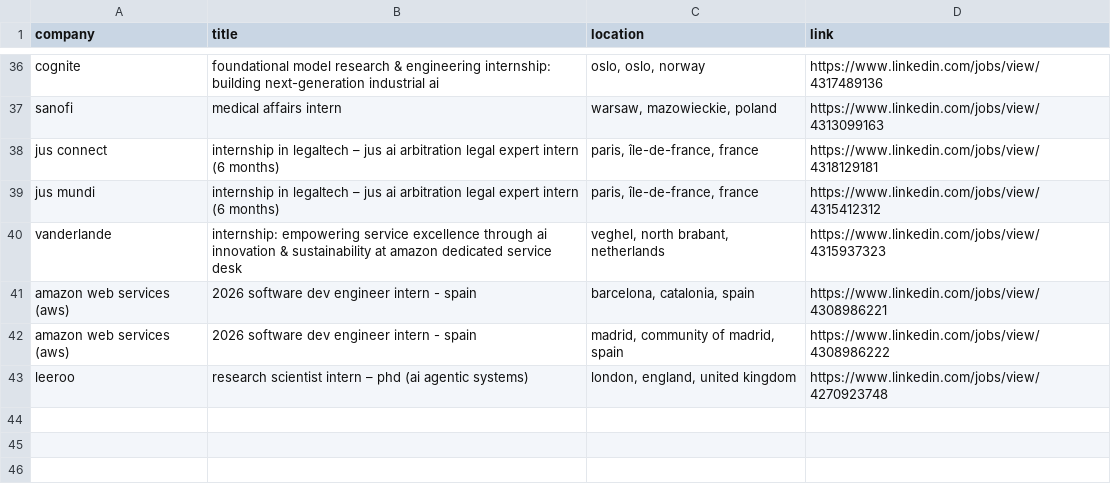
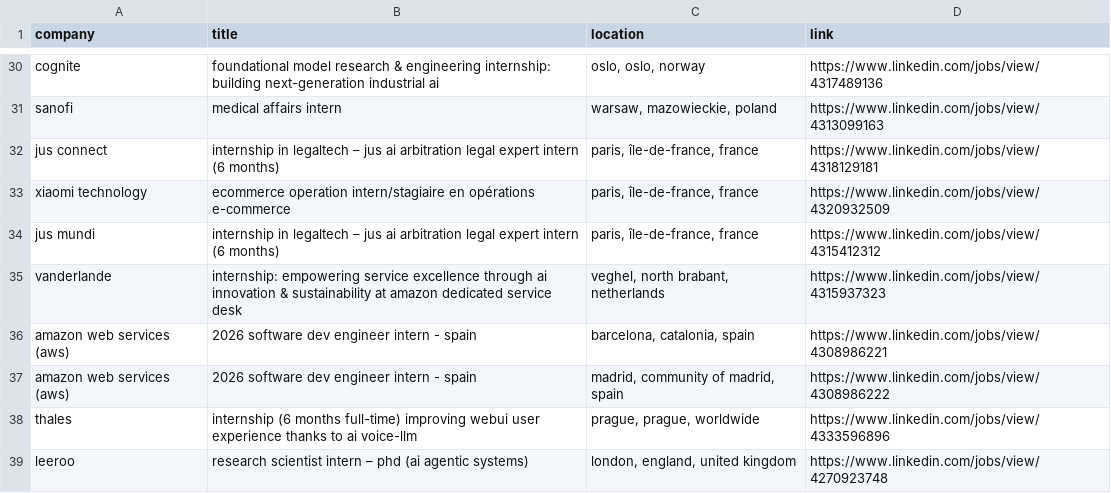
Before and after one commit to LorenzoLaCorte/internship-scraper, a CSV file: output/output-ml/filtered_results.csv, drawn as a sheet; only a part is shown, gaps mark what is left out; the diff covers the shown part only; the diff names each change by its address in the sheet, - before the commit and + after, or states it on an @@ line.

```diff
--- a/output/output-ml/filtered_results.csv
+++ b/output/output-ml/filtered_results.csv
+row 33: xiaomi technology | ecommerce operation intern/stagiaire en opérations e-commerce | paris, île-de-france, france | https://www.linkedin.com/jobs/view/4320932509
+row 38: thales | internship (6 months full-time) improving webui user experience thanks to ai voice-llm | prague, prague, worldwide | https://www.linkedin.com/jobs/view/4333596896
```
Also changed, not shown: 1 added row, 7 removed rows and 3 moved rows elsewhere in this file, output/output-ml/results.csv, 1 other file.
